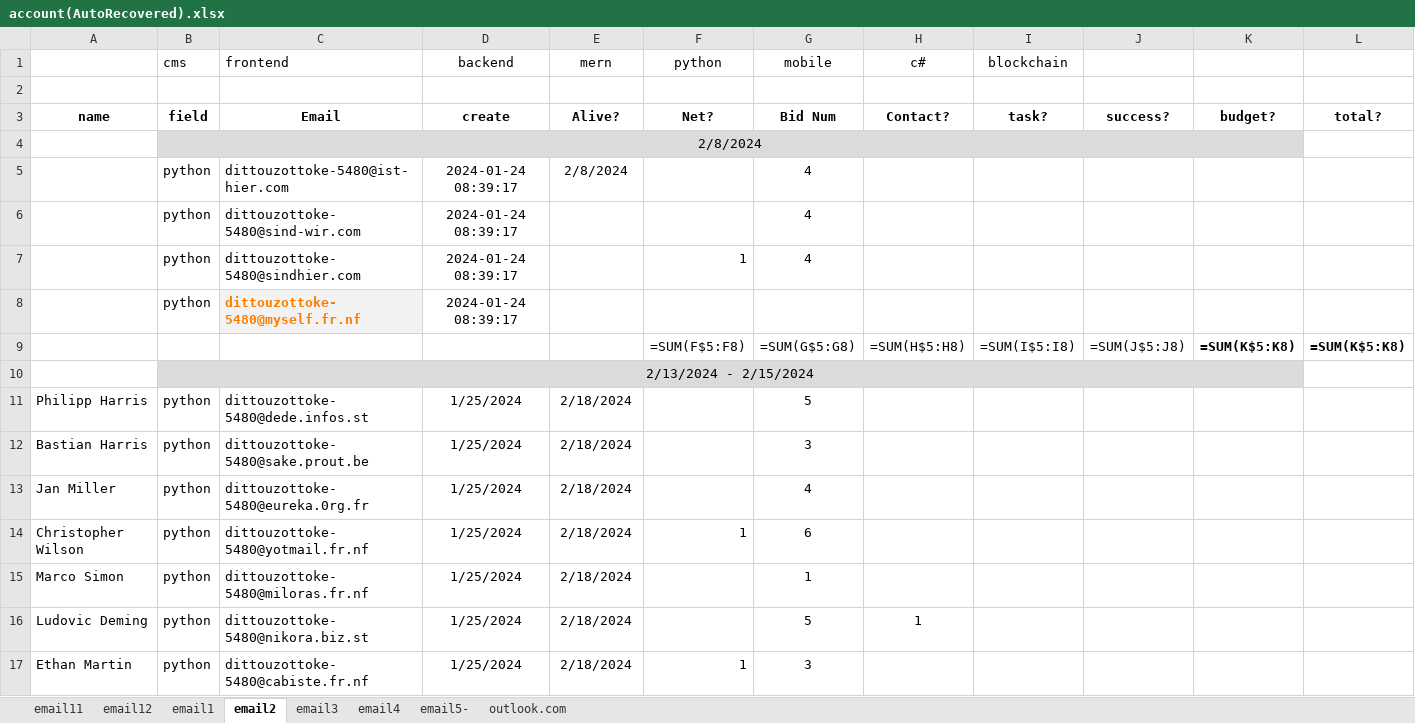
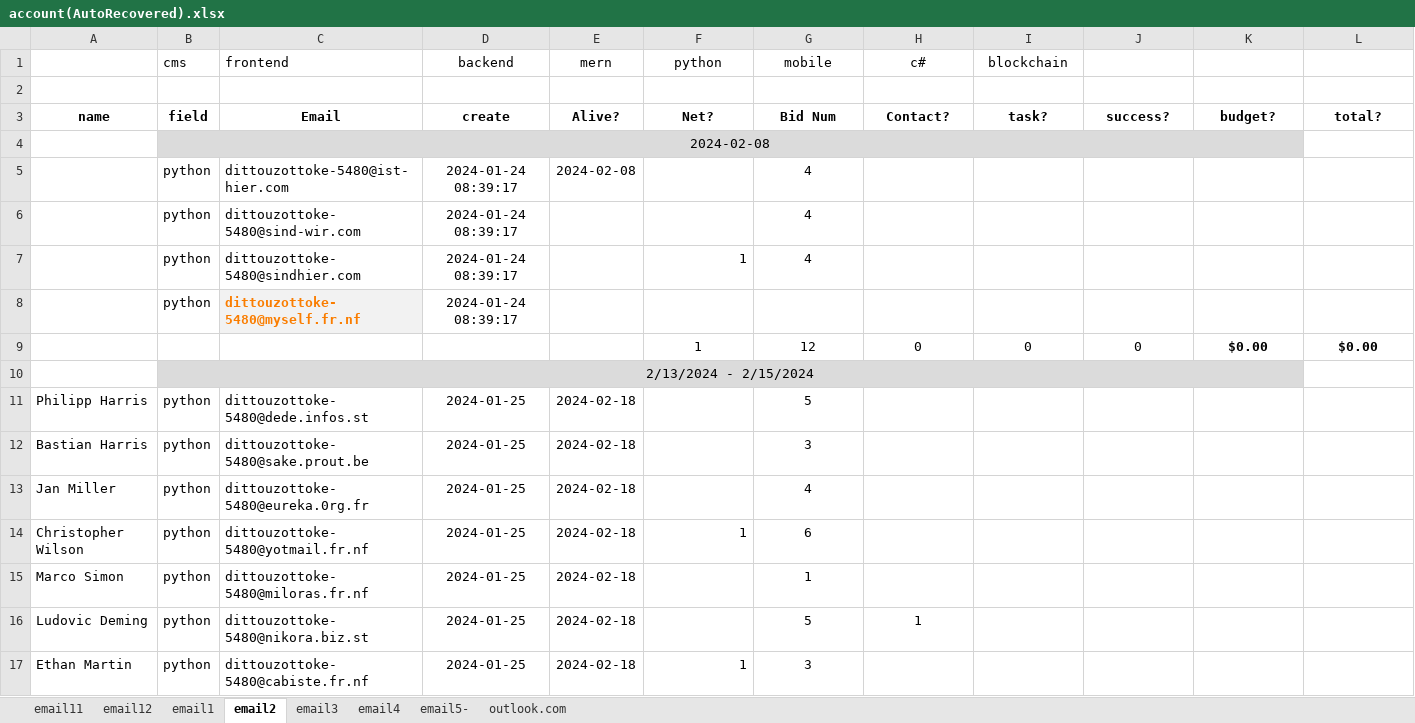
Before and after one commit to onlyhi00/me, an Excel workbook: account(AutoRecovered).xlsx, sheet email2, drawn as a sheet; only a part is shown; values as stored, in another font and other column widths than the file's, no borders; formulas without a stored value are shown as written; removed rows and columns are numbered as before the commit, all else as after; the diff covers the shown part only; the diff names each change by its address in the sheet, - before the commit and + after, or states it on an @@ line.

```diff
--- a/account(AutoRecovered).xlsx (sheet email2)
+++ b/account(AutoRecovered).xlsx (sheet email2)
-B4 (cms): 2/8/2024
+B4 (cms): 2024-02-08
-E5 (mern): 2/8/2024
+E5 (mern): 2024-02-08
-row 9:  |  |  |  |  | =SUM(F$5:F8) | =SUM(G$5:G8) | =SUM(H$5:H8) | =SUM(I$5:I8) | =SUM(J$5:J8) | =SUM(K$5:K8) | =SUM(K$5:K8)
+row 9:  |  |  |  |  | 1 | 12 | 0 | 0 | 0 | $0.00 | $0.00
-D11:D17 (backend): 1/25/2024
+D11:D17 (backend): 2024-01-25
-E11:E17 (mern): 2/18/2024
+E11:E17 (mern): 2024-02-18
```
Also changed, not shown: 7 added rows, 7 removed rows and 97 edited cells elsewhere in this sheet, sheet email12, sheet email11, sheet email3, sheet email1, sheet email5-, sheet outlook.com, Data.xlsx.
